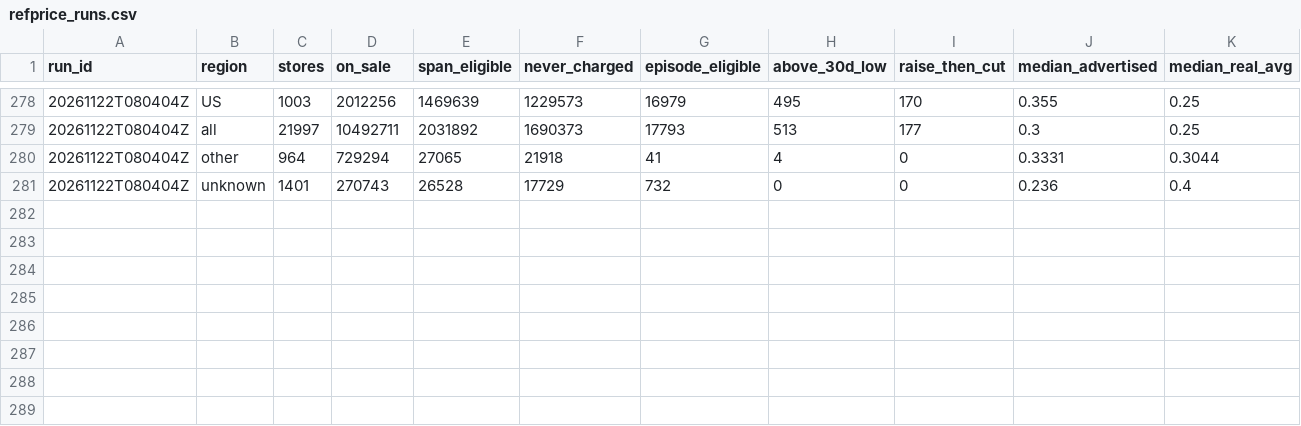
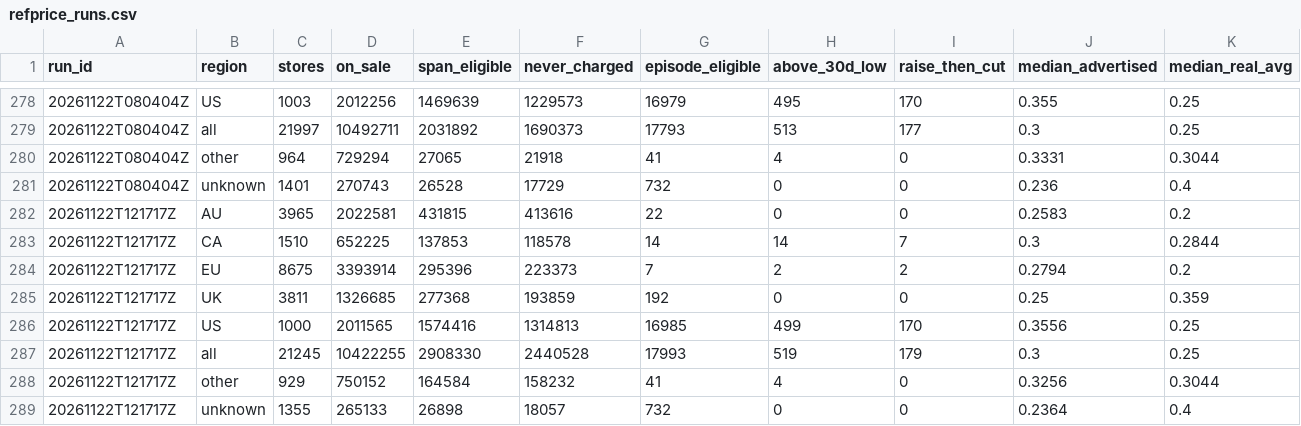
Before and after one commit to muaz-32/black-friday-price-audit, a CSV file: summary/refprice_runs.csv, drawn as a sheet; only a part is shown, gaps mark what is left out.

```diff
--- a/summary/refprice_runs.csv
+++ b/summary/refprice_runs.csv
@@ -281 +281,9 @@ run_id,region,stores,on_sale,span_eligible,never_charged,episode_eligible,above_
 20261122T080404Z,unknown,1401,270743,26528,17729,732,0,0,0.236,0.4
+20261122T121717Z,AU,3965,2022581,431815,413616,22,0,0,0.2583,0.2
+20261122T121717Z,CA,1510,652225,137853,118578,14,14,7,0.3,0.2844
+20261122T121717Z,EU,8675,3393914,295396,223373,7,2,2,0.2794,0.2
+20261122T121717Z,UK,3811,1326685,277368,193859,192,0,0,0.25,0.359
+20261122T121717Z,US,1000,2011565,1574416,1314813,16985,499,170,0.3556,0.25
+20261122T121717Z,all,21245,10422255,2908330,2440528,17993,519,179,0.3,0.25
+20261122T121717Z,other,929,750152,164584,158232,41,4,0,0.3256,0.3044
+20261122T121717Z,unknown,1355,265133,26898,18057,732,0,0,0.2364,0.4
```
Also changed, not shown: summary/runs.csv, 3 other files.
